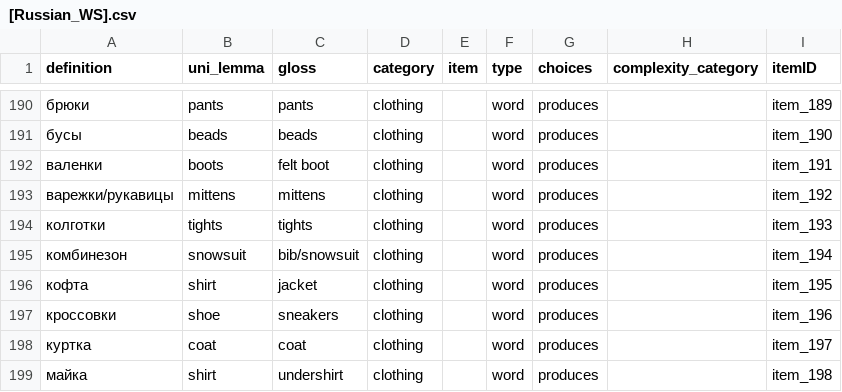
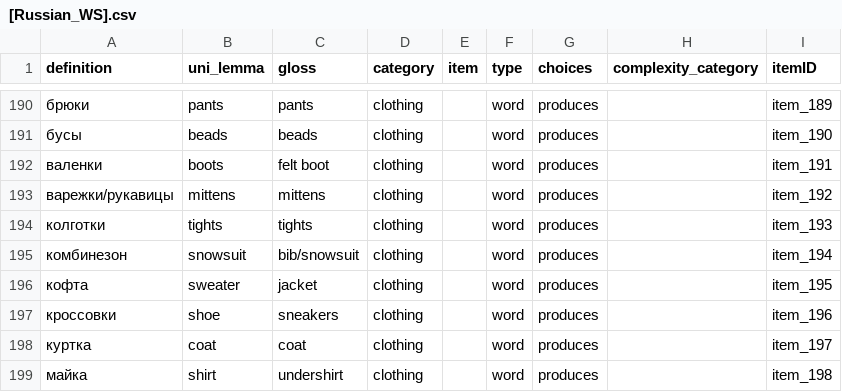
Before and after one commit to kemacdonald/wordbank, a CSV file: raw_data/Russian_WS/[Russian_WS].csv, drawn as a sheet; only a part is shown, gaps mark what is left out.

Commit message:
fixed russian WS sweater

```diff
--- a/raw_data/Russian_WS/[Russian_WS].csv
+++ b/raw_data/Russian_WS/[Russian_WS].csv
@@ -195,3 +195,3 @@ definition,uni_lemma,gloss,category,item,type,choices,complexity_category,itemID
 комбинезон,snowsuit,bib/snowsuit,clothing,,word,produces,,item_194
-кофта,shirt,jacket,clothing,,word,produces,,item_195
+кофта,sweater,jacket,clothing,,word,produces,,item_195
 кроссовки,shoe,sneakers,clothing,,word,produces,,item_196
```
